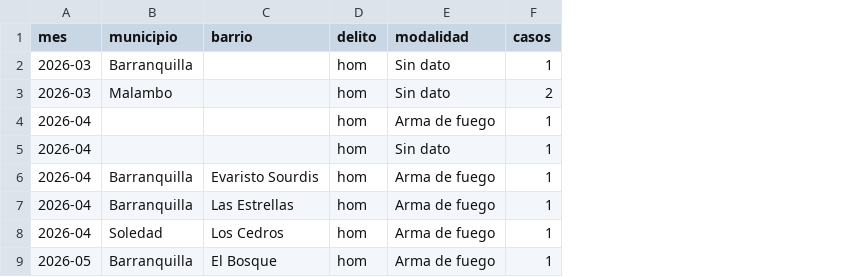
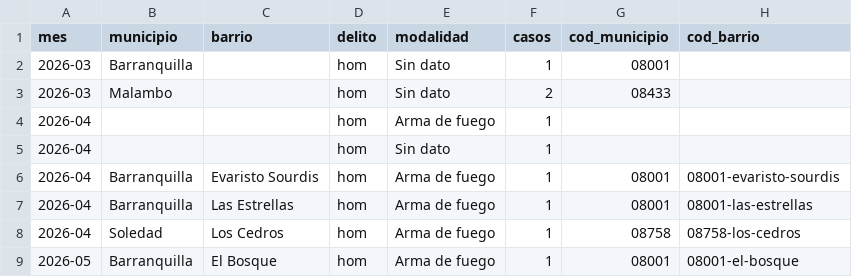
Before and after one commit to servicessigeduca-sudo/observatorio-baq, a CSV file: data/publico/prensa_mensual.csv, drawn as a sheet; only a part is shown; the diff names each change by its address in the sheet, - before the commit and + after, or states it on an @@ line.

```diff
--- a/data/publico/prensa_mensual.csv
+++ b/data/publico/prensa_mensual.csv
+column G (cod_municipio), rows 2-9: 08001 | 08433 |  |  | 08001 | 08001 | 08758 | 08001
+column H (cod_barrio), rows 6-9: 08001-evaristo-sourdis | 08001-las-estrellas | 08758-los-cedros | 08001-el-bosque
```
Also changed, not shown: 9 other files.
